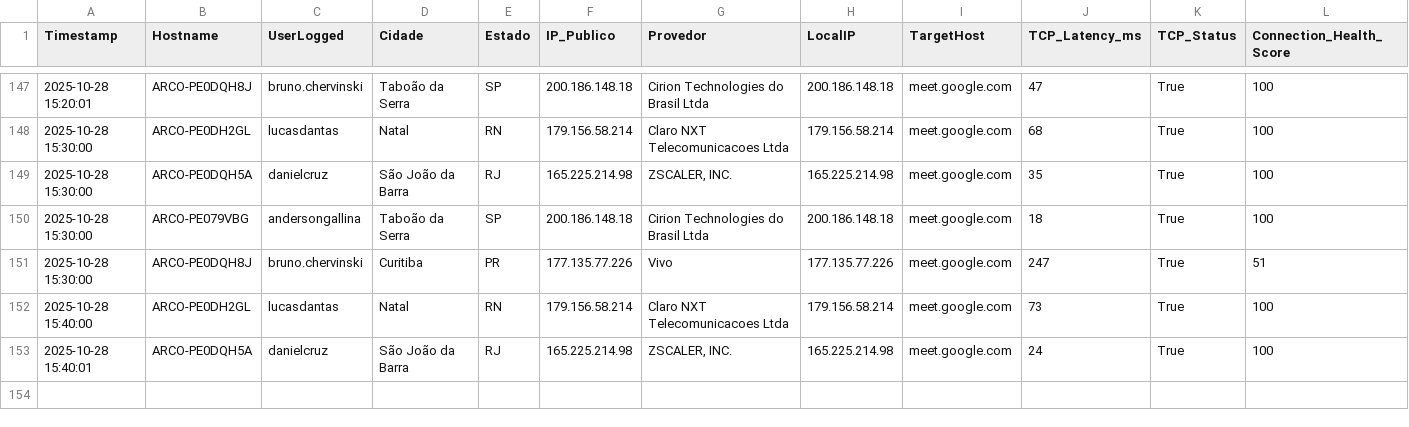
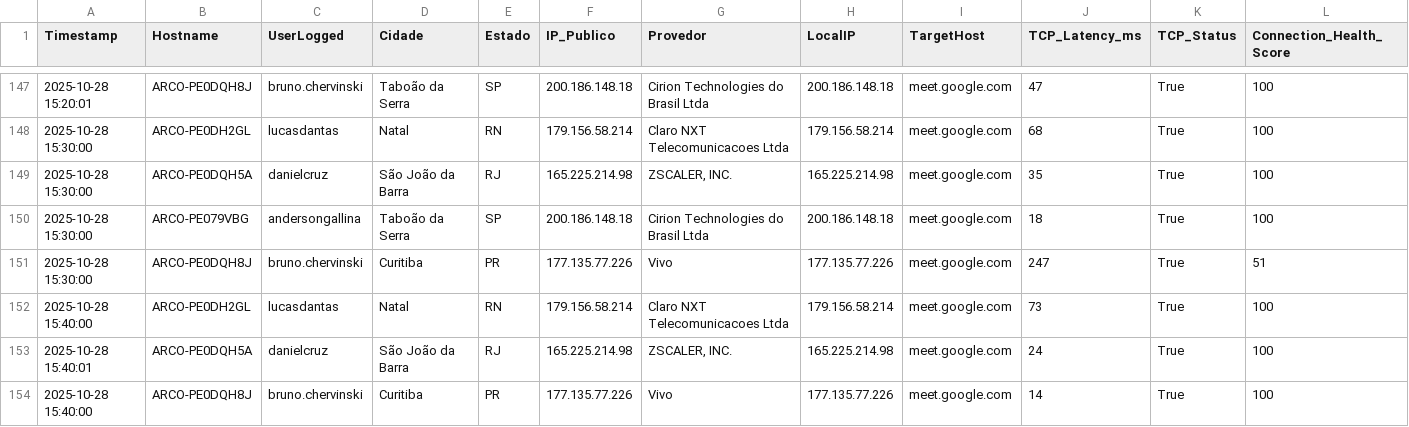
Before and after one commit to lucasldantas/web_monitor, a CSV file: log_meet_monitoring_Windows_28-10-25.csv, drawn as a sheet; only a part is shown, gaps mark what is left out; rows hold the shown columns only; the diff names each change by its address in the sheet, - before the commit and + after, or states it on an @@ line.

Commit message:
Monitoramento 2025-10-28 15:40:00 (Windows): Atualização automática do log de desempenho.

```diff
--- a/log_meet_monitoring_Windows_28-10-25.csv
+++ b/log_meet_monitoring_Windows_28-10-25.csv
+row 154: 2025-10-28 15:40:00 | ARCO-PE0DQH8J | bruno.chervinski | Curitiba | PR | 177.135.77.226 | Vivo | 177.135.77.226 | meet.google.com | 14 | True | 100
```
